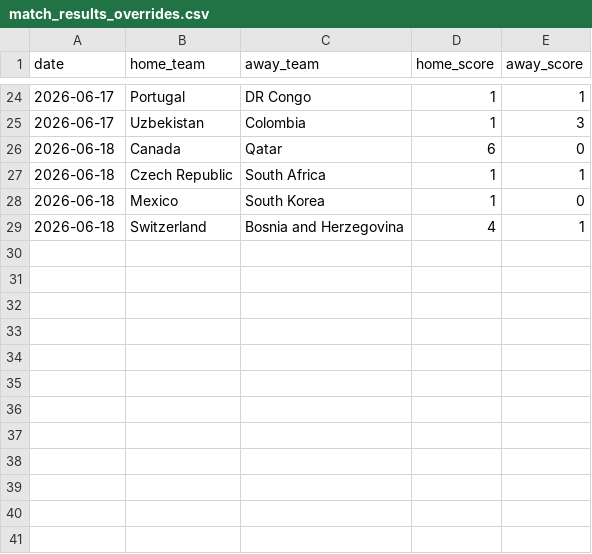
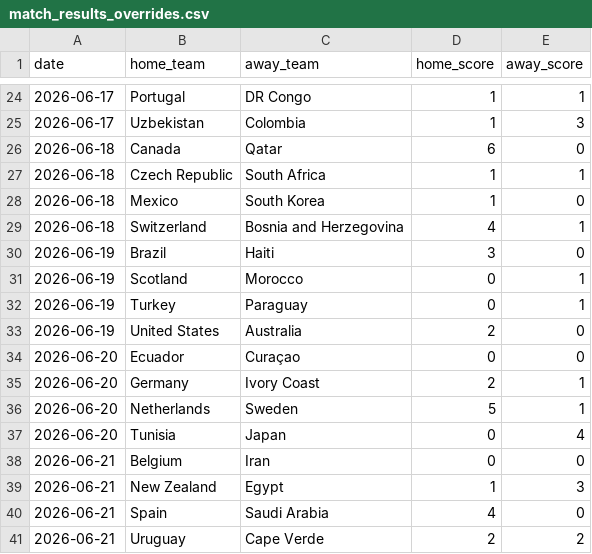
Before and after one commit to recalde73/mundial_2026_predictor, a CSV file: data/manual/match_results_overrides.csv, drawn as a sheet; only a part is shown, gaps mark what is left out; the diff names each change by its address in the sheet, - before the commit and + after, or states it on an @@ line.

```diff
--- a/data/manual/match_results_overrides.csv
+++ b/data/manual/match_results_overrides.csv
+row 30: 2026-06-19 | Brazil | Haiti | 3 | 0
+row 31: 2026-06-19 | Scotland | Morocco | 0 | 1
+row 32: 2026-06-19 | Turkey | Paraguay | 0 | 1
+row 33: 2026-06-19 | United States | Australia | 2 | 0
+row 34: 2026-06-20 | Ecuador | Curaçao | 0 | 0
+row 35: 2026-06-20 | Germany | Ivory Coast | 2 | 1
+row 36: 2026-06-20 | Netherlands | Sweden | 5 | 1
+row 37: 2026-06-20 | Tunisia | Japan | 0 | 4
+row 38: 2026-06-21 | Belgium | Iran | 0 | 0
+row 39: 2026-06-21 | New Zealand | Egypt | 1 | 3
+row 40: 2026-06-21 | Spain | Saudi Arabia | 4 | 0
+row 41: 2026-06-21 | Uruguay | Cape Verde | 2 | 2
```
Also changed, not shown: 7 other files.
